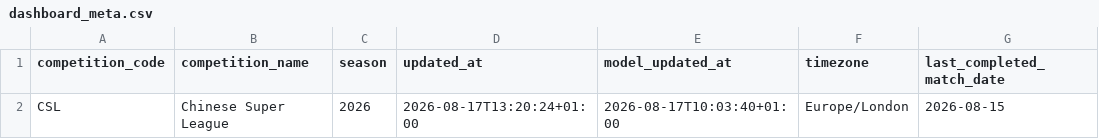
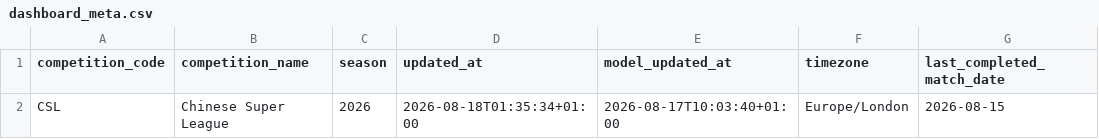
Before and after one commit to jiajun-builds/betmodel, a CSV file: data/dashboard/csv/dashboard_meta.csv, drawn as a sheet; only a part is shown; the diff names each change by its address in the sheet, - before the commit and + after, or states it on an @@ line.

```diff
--- a/data/dashboard/csv/dashboard_meta.csv
+++ b/data/dashboard/csv/dashboard_meta.csv
-D2 (updated_at): 2026-08-17T13:20:24+01:00
+D2 (updated_at): 2026-08-18T01:35:34+01:00
```
Also changed, not shown: data/dashboard/csv/upcoming_market_comparison.csv, data/output_data/CHN_upcoming_market_comparison.csv, 7 other files.
